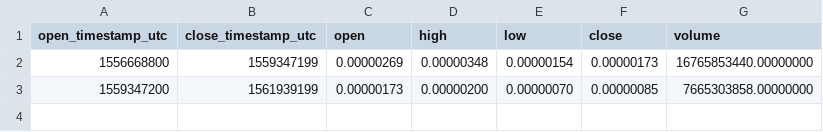
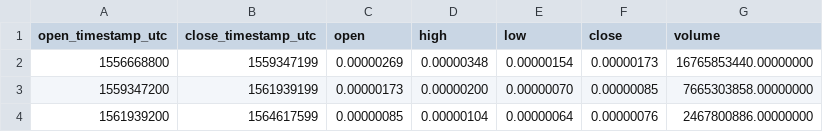
Before and after one commit to cryptobigbro/binance-TFUELBTC, a CSV file: binance-TFUELBTC-1M.csv, drawn as a sheet.

```diff
--- a/binance-TFUELBTC-1M.csv
+++ b/binance-TFUELBTC-1M.csv
@@ -3 +3,2 @@ open_timestamp_utc,close_timestamp_utc,open,high,low,close,volume
 1559347200,1561939199,0.00000173,0.00000200,0.00000070,0.00000085,7665303858.00000000
+1561939200,1564617599,0.00000085,0.00000104,0.00000064,0.00000076,2467800886.00000000
```
Also changed, not shown: binance-TFUELBTC-1d.csv, binance-TFUELBTC-1w.csv, 1 other file.
